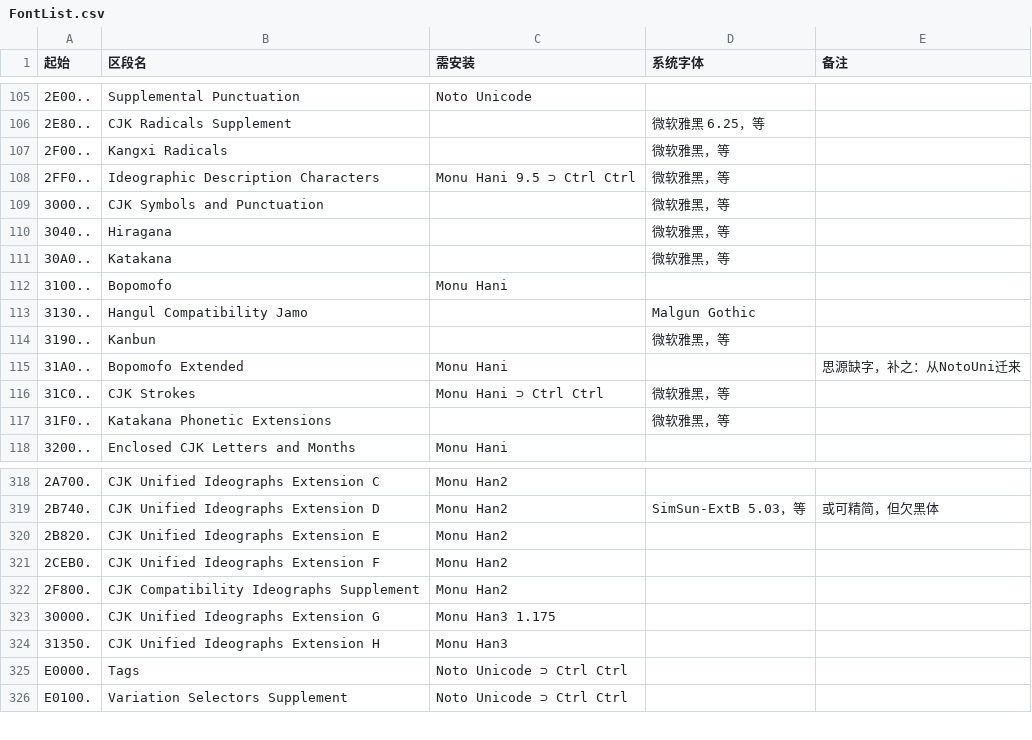
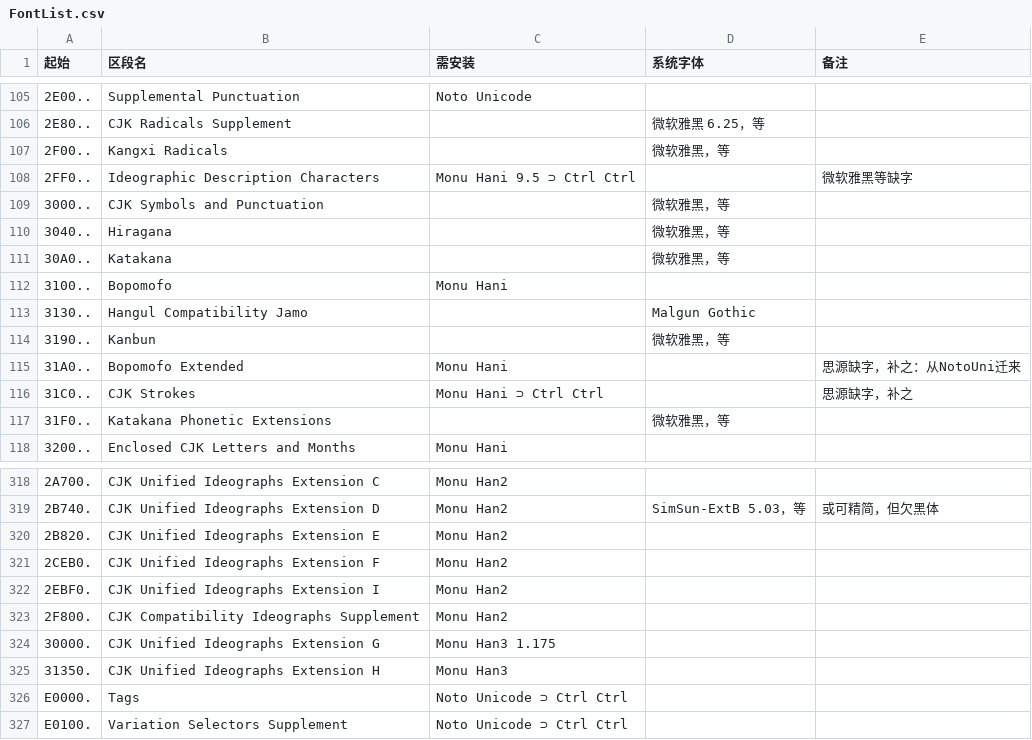
Before and after one commit to MY1L/Unicode, a CSV file: FontList/FontList.csv, drawn as a sheet; only a part is shown, gaps mark what is left out; the diff names each change by its address in the sheet, - before the commit and + after, or states it on an @@ line.

```diff
--- a/FontList/FontList.csv
+++ b/FontList/FontList.csv
-D108 (系统字体): 微软雅黑，等
+D108 (系统字体): (empty)
-E108 (备注): (empty)
+E108 (备注): 微软雅黑等缺字
-D116 (系统字体): 微软雅黑，等
+D116 (系统字体): (empty)
-E116 (备注): (empty)
+E116 (备注): 思源缺字，补之
+row 322: 2EBF0. | CJK Unified Ideographs Extension I | Monu Han2
```
Also changed, not shown: 8 other files.
